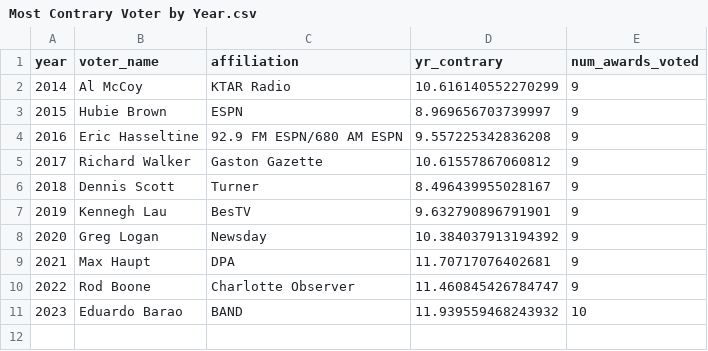
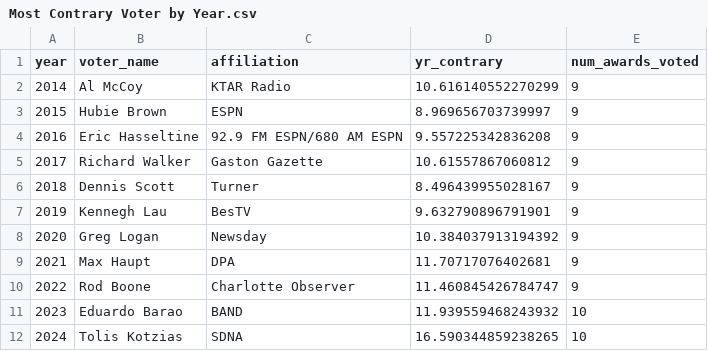
Before and after one commit to sumitrodatta/contrary-awards-voters, a CSV file: Contrary Outputs/Most Contrary Voter by Year.csv, drawn as a sheet; the diff names each change by its address in the sheet, - before the commit and + after, or states it on an @@ line.

```diff
--- a/Contrary Outputs/Most Contrary Voter by Year.csv
+++ b/Contrary Outputs/Most Contrary Voter by Year.csv
+row 12: 2024 | Tolis Kotzias | SDNA | 16.590344859238265 | 10
```
Also changed, not shown: Contrary Outputs/Career Contrary Scores.csv, Contrary Outputs/Most Contrary Single Picks for Each Award.csv, 25 other files.
